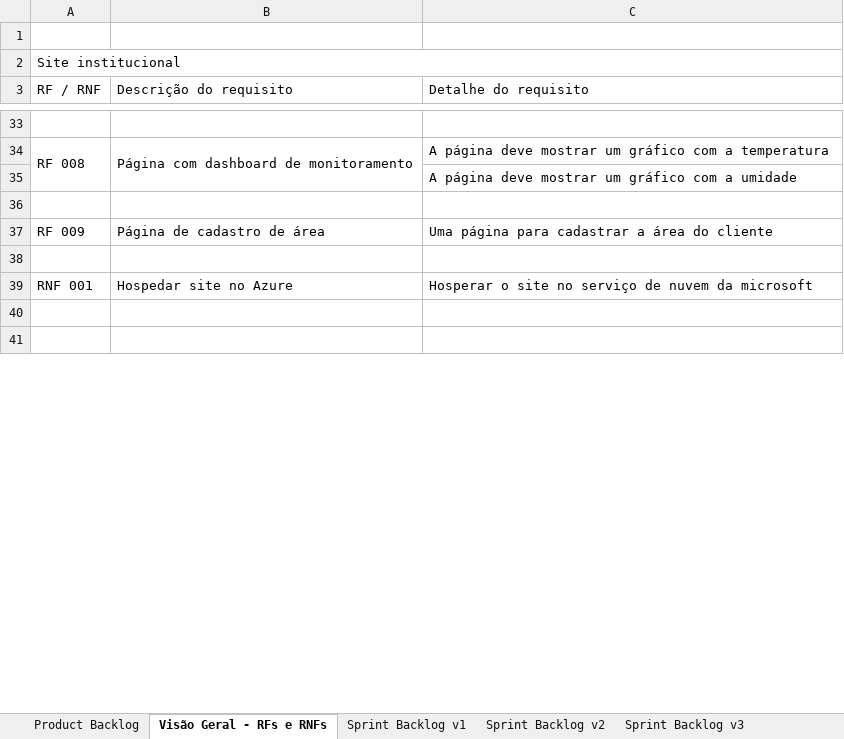
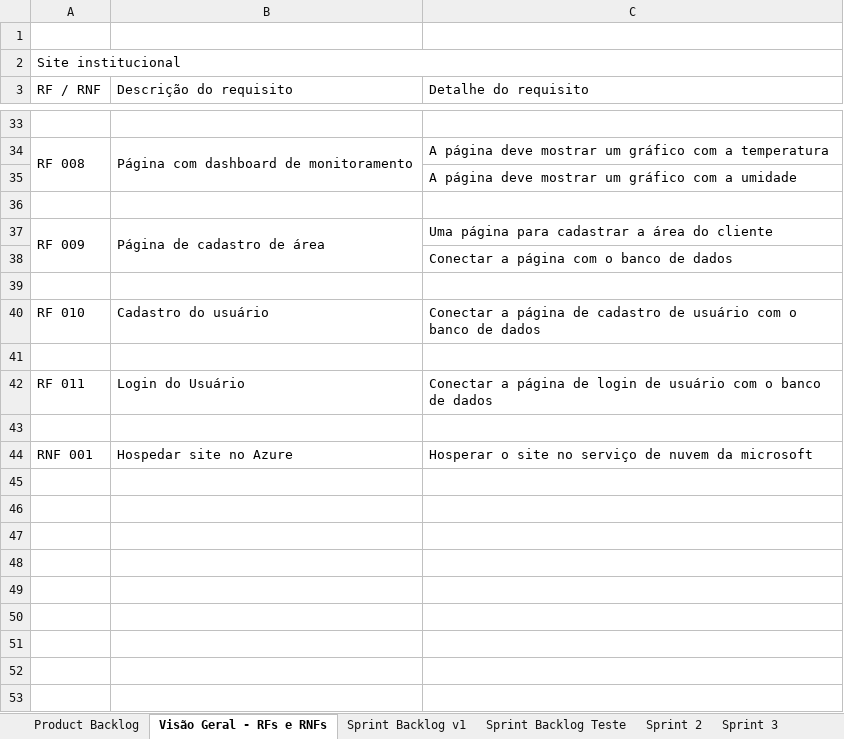
Before and after one commit to BandTec/sdpiar, an Excel workbook: documentacao/Tecnologia da Informação/Metodologia Scrum v3.xlsx, sheet Visão Geral - RFs e RNFs, drawn as a sheet; only a part is shown, gaps mark what is left out; values as stored, in another font and other column widths than the file's, no cell formats; the diff covers the shown part only; the diff names each change by its address in the sheet, - before the commit and + after, or states it on an @@ line.

```diff
--- a/documentacao/Tecnologia da Informação/Metodologia Scrum v3.xlsx (sheet Visão Geral - RFs e RNFs)
+++ b/documentacao/Tecnologia da Informação/Metodologia Scrum v3.xlsx (sheet Visão Geral - RFs e RNFs)
-sheet tab: Sprint Backlog v2
+sheet tab: Sprint Backlog Teste
-sheet tab: Sprint Backlog v3
+sheet tab: Sprint 2
+sheet tab: Sprint 3
+A37:A38 merged
+B37:B38 merged
+row 38:  |  | Conectar a página com o banco de dados
+row 39: (empty)
+row 40: RF 010 | Cadastro do usuário | Conectar a página de cadastro de usuário com o banco de dados
+row 41: (empty)
+row 42: RF 011 | Login do Usuário | Conectar a página de login de usuário com o banco de dados
+row 47: (empty)
+row 48: (empty)
+row 49: (empty)
+row 50: (empty)
+row 51: (empty)
+row 52: (empty)
+row 53: (empty)
```
Also changed, not shown: 111 added rows, 1 removed row and 8 edited cells elsewhere in this sheet, sheet Sprint 2, cell formats.
